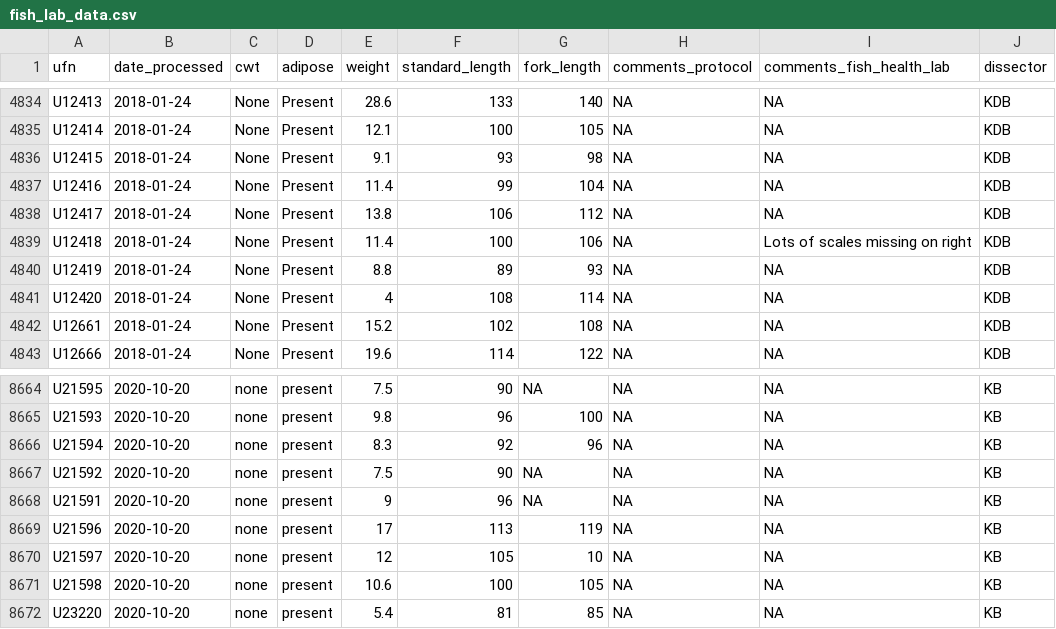
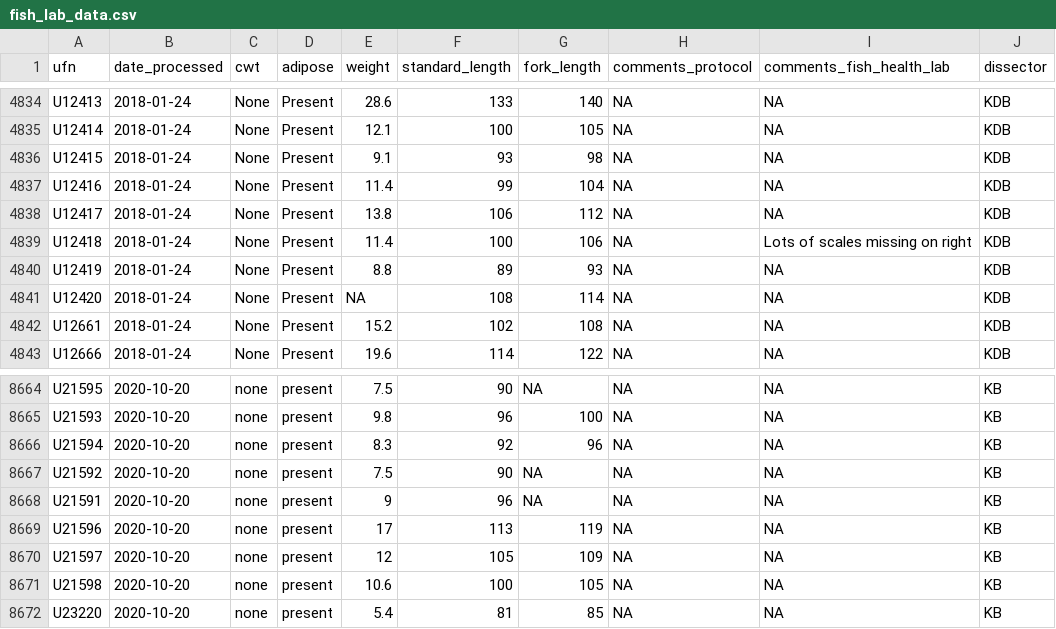
Before and after one commit to HakaiInstitute/jsp-data, a CSV file: tidy_data/fish_lab_data.csv, drawn as a sheet; only a part is shown, gaps mark what is left out; the diff names each change by its address in the sheet, - before the commit and + after, or states it on an @@ line.

```diff
--- a/tidy_data/fish_lab_data.csv
+++ b/tidy_data/fish_lab_data.csv
-E4841 (weight): 4
+E4841 (weight): NA
-G8670 (fork_length): 10
+G8670 (fork_length): 109
```
Also changed, not shown: report_data/catch_intensity.csv, report_data/heatmap_data.csv, 27 other files.
